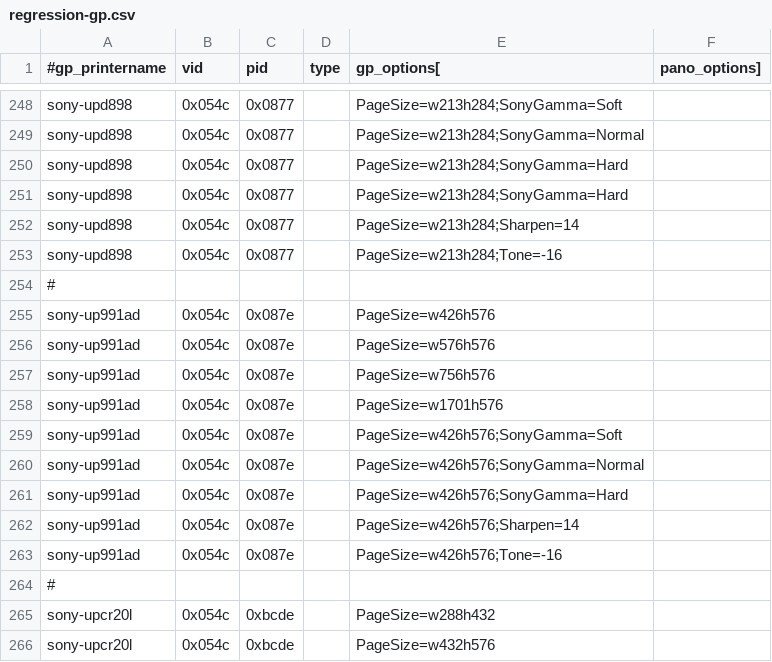
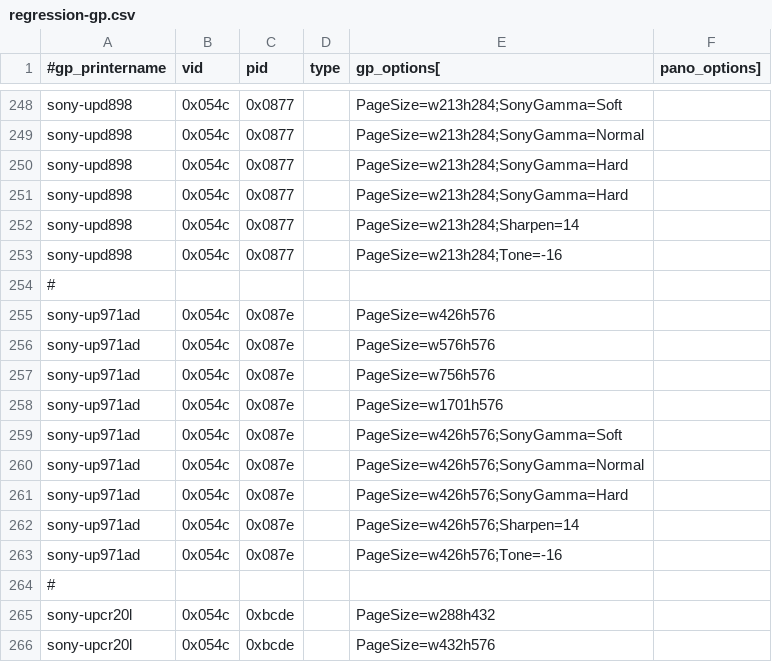
Before and after one commit to amianAA/selphy_print, a CSV file: regression-gp.csv, drawn as a sheet; only a part is shown, gaps mark what is left out.

```diff
--- a/regression-gp.csv
+++ b/regression-gp.csv
@@ -254,11 +254,11 @@ sony-upd898,0x054c,0x0877,,PageSize=w213h284;Tone=-16
 #
-sony-up991ad,0x054c,0x087e,,PageSize=w426h576
-sony-up991ad,0x054c,0x087e,,PageSize=w576h576
-sony-up991ad,0x054c,0x087e,,PageSize=w756h576
-sony-up991ad,0x054c,0x087e,,PageSize=w1701h576
-sony-up991ad,0x054c,0x087e,,PageSize=w426h576;SonyGamma=Soft
-sony-up991ad,0x054c,0x087e,,PageSize=w426h576;SonyGamma=Normal
-sony-up991ad,0x054c,0x087e,,PageSize=w426h576;SonyGamma=Hard
-sony-up991ad,0x054c,0x087e,,PageSize=w426h576;Sharpen=14
-sony-up991ad,0x054c,0x087e,,PageSize=w426h576;Tone=-16
+sony-up971ad,0x054c,0x087e,,PageSize=w426h576
+sony-up971ad,0x054c,0x087e,,PageSize=w576h576
+sony-up971ad,0x054c,0x087e,,PageSize=w756h576
+sony-up971ad,0x054c,0x087e,,PageSize=w1701h576
+sony-up971ad,0x054c,0x087e,,PageSize=w426h576;SonyGamma=Soft
+sony-up971ad,0x054c,0x087e,,PageSize=w426h576;SonyGamma=Normal
+sony-up971ad,0x054c,0x087e,,PageSize=w426h576;SonyGamma=Hard
+sony-up971ad,0x054c,0x087e,,PageSize=w426h576;Sharpen=14
+sony-up971ad,0x054c,0x087e,,PageSize=w426h576;Tone=-16
 #
```
Also changed, not shown: regression.csv.
